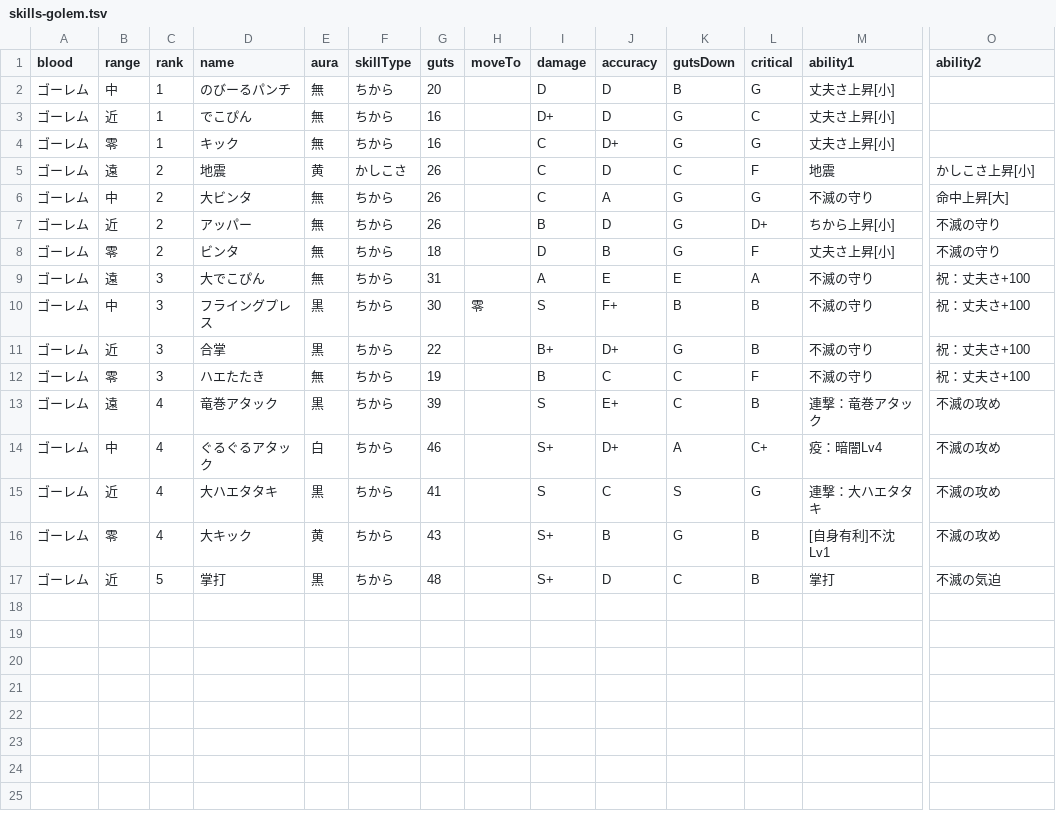
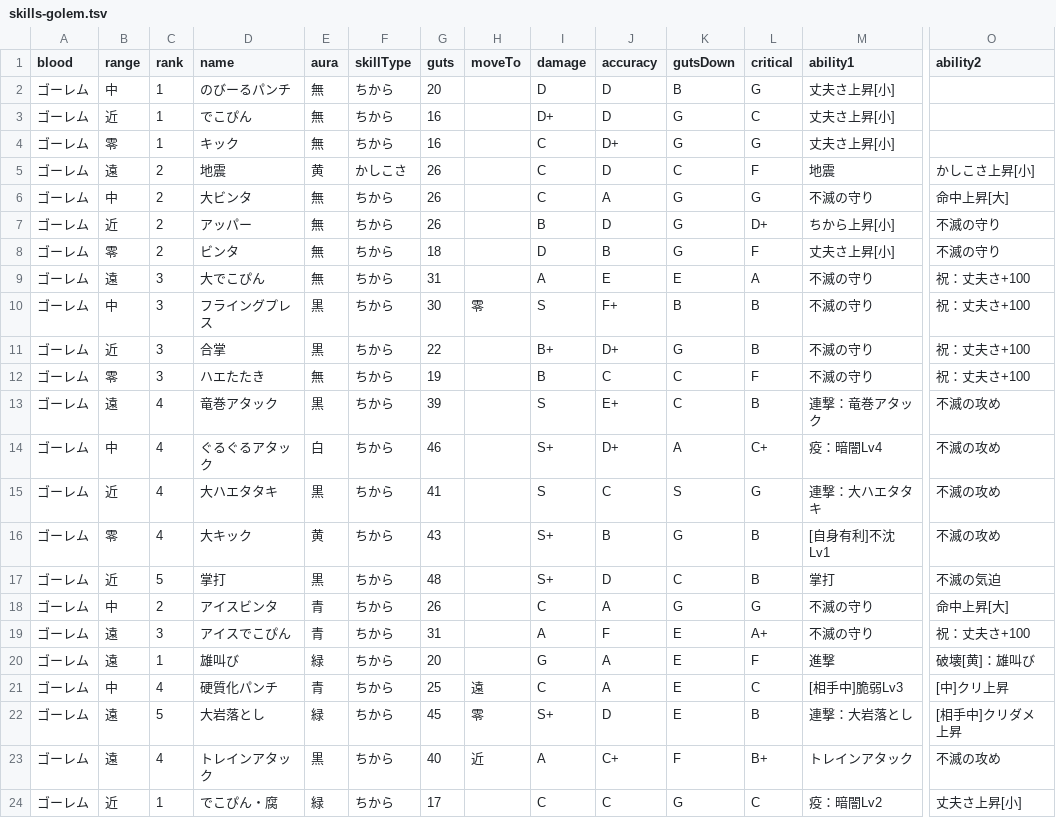
Before and after one commit to oginginlmftv2/line-monster-farm, a TSV file: src/data/_source/skills-golem.tsv, drawn as a sheet; only a part is shown, gaps mark what is left out; rows hold the shown columns only; the diff names each change by its address in the sheet, - before the commit and + after, or states it on an @@ line.

```diff
--- a/src/data/_source/skills-golem.tsv
+++ b/src/data/_source/skills-golem.tsv
+row 18: ゴーレム | 中 | 2 | アイスビンタ | 青 | ちから | 26 |  | C | A | G | G | 不滅の守り | 命中上昇[大]
+row 19: ゴーレム | 遠 | 3 | アイスでこぴん | 青 | ちから | 31 |  | A | F | E | A+ | 不滅の守り | 祝：丈夫さ+100
+row 20: ゴーレム | 遠 | 1 | 雄叫び | 緑 | ちから | 20 |  | G | A | E | F | 進撃 | 破壊[黄]：雄叫び
+row 21: ゴーレム | 中 | 4 | 硬質化パンチ | 青 | ちから | 25 | 遠 | C | A | E | C | [相手中]脆弱Lv3 | [中]クリ上昇
+row 22: ゴーレム | 遠 | 5 | 大岩落とし | 緑 | ちから | 45 | 零 | S+ | D | E | B | 連撃：大岩落とし | [相手中]クリダメ上昇
+row 23: ゴーレム | 遠 | 4 | トレインアタック | 黒 | ちから | 40 | 近 | A | C+ | F | B+ | トレインアタック | 不滅の攻め
+row 24: ゴーレム | 近 | 1 | でこぴん・腐 | 緑 | ちから | 17 |  | C | C | G | C | 疫：暗闇Lv2 | 丈夫さ上昇[小]
```
Also changed, not shown: src/data/_source/skill-abilities.tsv, 40 other files.
